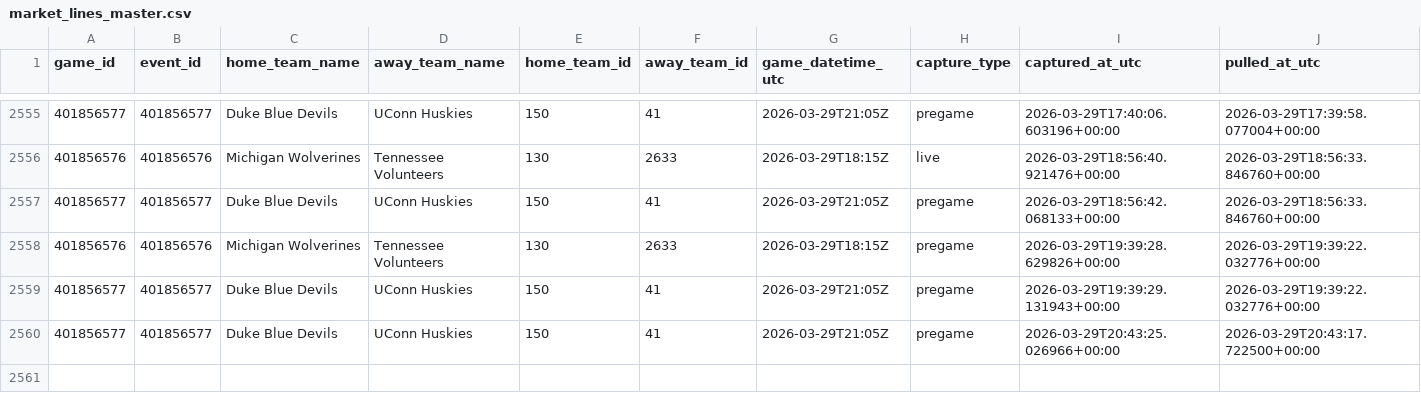
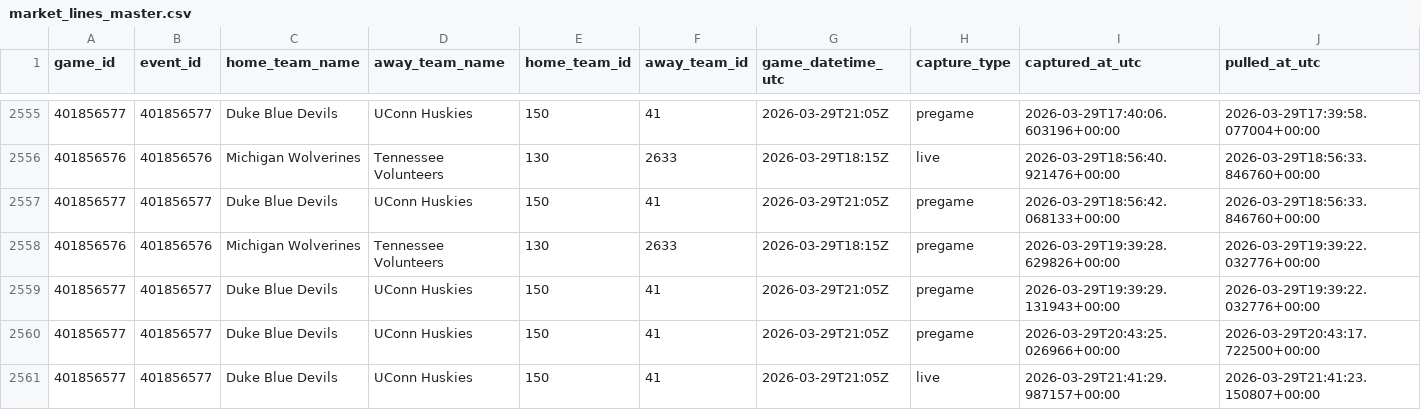
Before and after one commit to goldbondman/CBB.RD2, a CSV file: data/market_lines_master.csv, drawn as a sheet; only a part is shown, gaps mark what is left out; rows hold the shown columns only; the diff names each change by its address in the sheet, - before the commit and + after, or states it on an @@ line.

```diff
--- a/data/market_lines_master.csv
+++ b/data/market_lines_master.csv
+row 2561: 401856577 | 401856577 | Duke Blue Devils | UConn Huskies | 150 | 41 | 2026-03-29T21:05Z | live | 2026-03-29T21:41:29.987157+00:00 | 2026-03-29T21:41:23.150807+00:00
```
Also changed, not shown: data/market_lines_latest.csv, data/odds_snapshot.csv, 1 other file.
